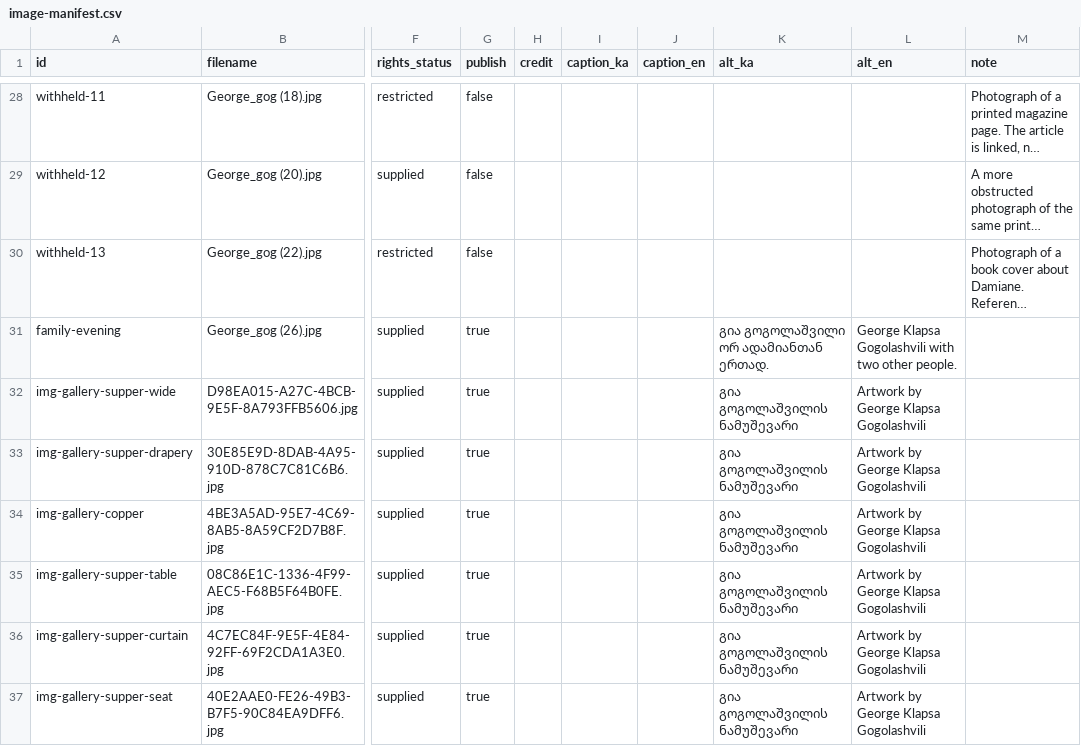
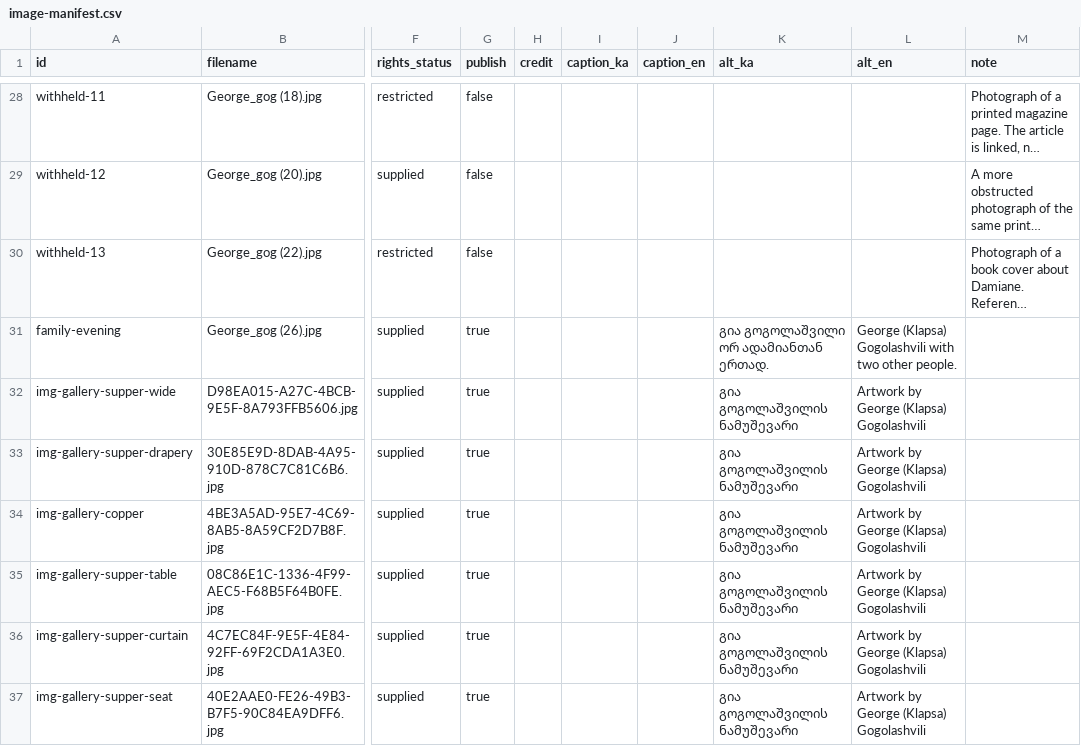
Before and after one commit to akhvedelidze/georgegogolashvili, a CSV file: content/image-manifest.csv, drawn as a sheet; only a part is shown, gaps mark what is left out; long unchanged cells end in …; the diff covers the shown part only; the diff names each change by its address in the sheet, - before the commit and + after, or states it on an @@ line.

```diff
--- a/content/image-manifest.csv
+++ b/content/image-manifest.csv
-L31 (alt_en): George Klapsa Gogolashvili with…
+L31 (alt_en): George (Klapsa) Gogolashvili with…
-L32:L37 (alt_en): Artwork by George Klapsa Gogolashvili
+L32:L37 (alt_en): Artwork by George (Klapsa) Gogolashvili
```
Also changed, not shown: 24 edited cells elsewhere in this file, 22 other files.
